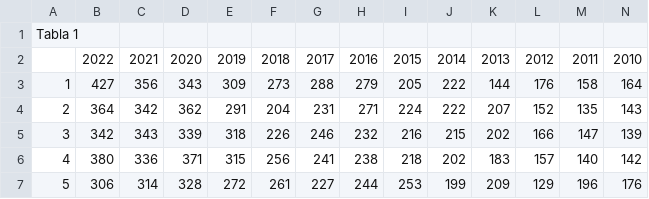
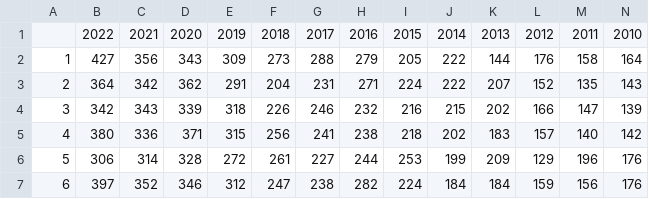
Before and after one commit to Themrpie/miocarditis, a CSV file: MiocardioTotal.csv, drawn as a sheet; only a part is shown; the shorter side is filled out with more unchanged rows; rows hold the shown columns only; the diff names each change by its address in the sheet, - before the commit and + after, or states it on an @@ line.

Commit message:
Add files via upload

```diff
--- a/MiocardioTotal.csv
+++ b/MiocardioTotal.csv
-row 1: Tabla 1
```
